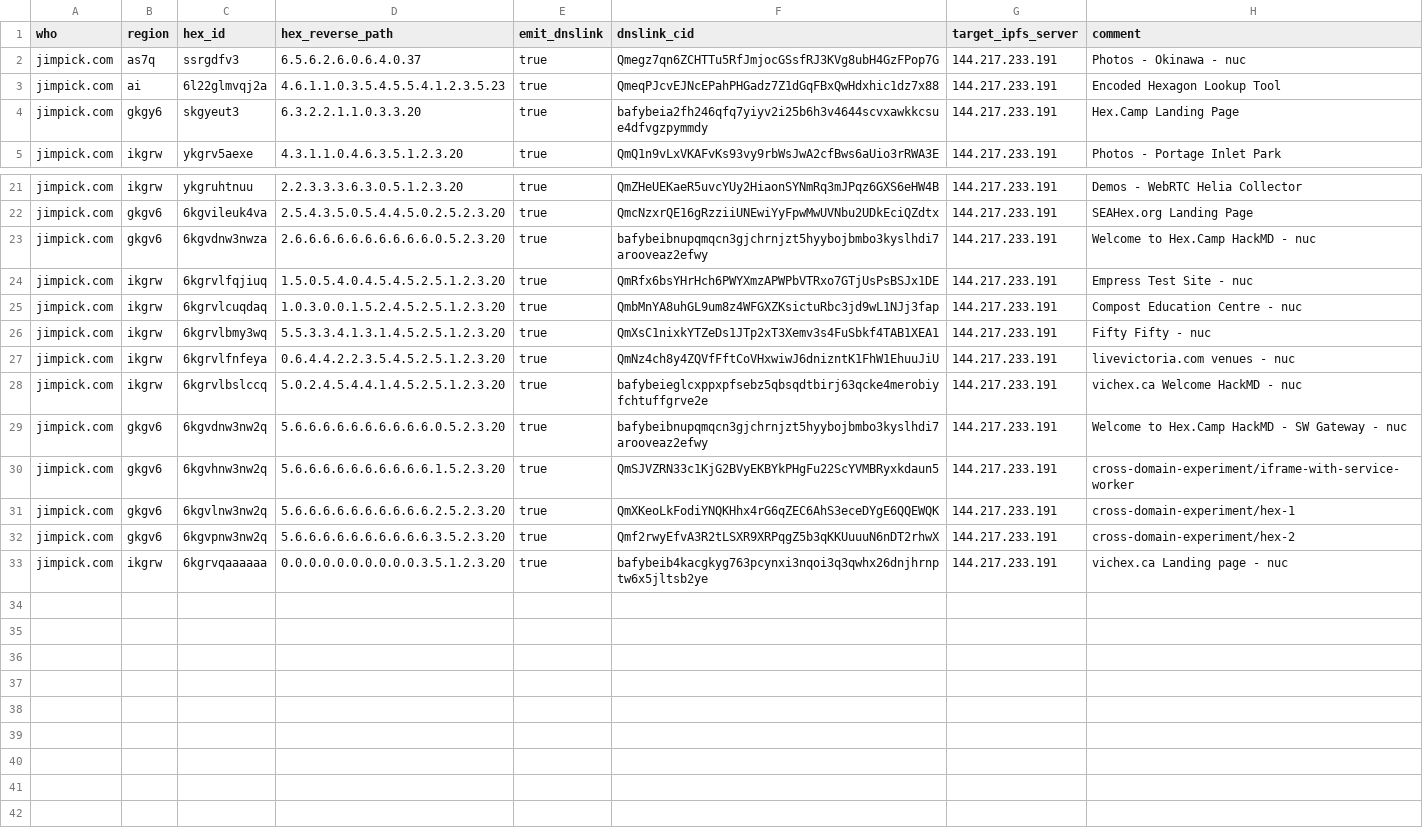
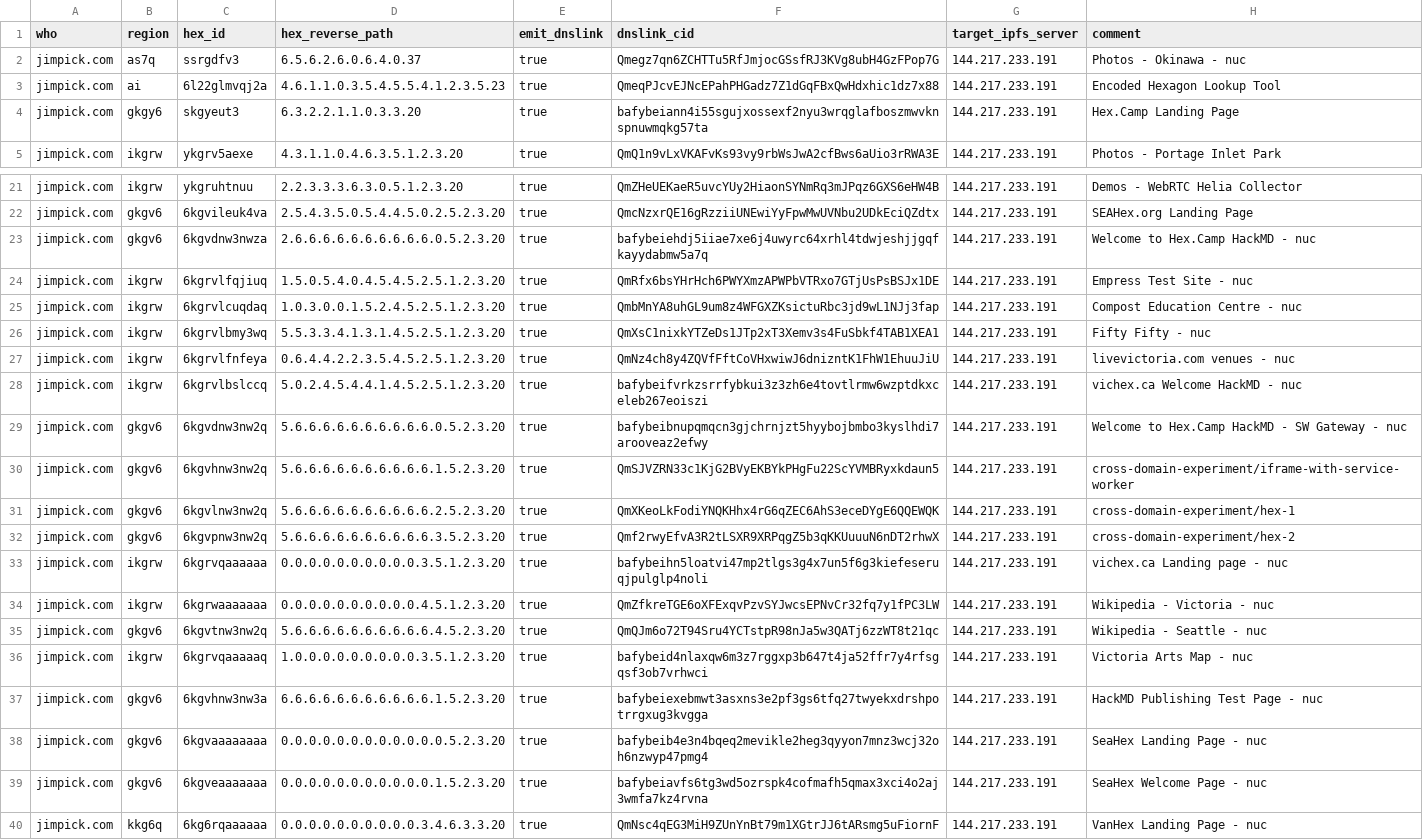
Before and after one commit to hexcamp/hexcamp-coredns, a CSV file: generator/sites/jim.csv, drawn as a sheet; only a part is shown, gaps mark what is left out; the diff names each change by its address in the sheet, - before the commit and + after, or states it on an @@ line.

```diff
--- a/generator/sites/jim.csv
+++ b/generator/sites/jim.csv
-F4 (dnslink_cid): bafybeia2fh246qfq7yiyv2i25b6h3v4644scvxawkkcsue4dfvgzpymmdy
+F4 (dnslink_cid): bafybeiann4i55sgujxossexf2nyu3wrqglafboszmwvknspnuwmqkg57ta
-F23 (dnslink_cid): bafybeibnupqmqcn3gjchrnjzt5hyybojbmbo3kyslhdi7arooveaz2efwy
+F23 (dnslink_cid): bafybeiehdj5iiae7xe6j4uwyrc64xrhl4tdwjeshjjgqfkayydabmw5a7q
-F28 (dnslink_cid): bafybeieglcxppxpfsebz5qbsqdtbirj63qcke4merobiyfchtuffgrve2e
+F28 (dnslink_cid): bafybeifvrkzsrrfybkui3z3zh6e4tovtlrmw6wzptdkxceleb267eoiszi
-F33 (dnslink_cid): bafybeib4kacgkyg763pcynxi3nqoi3q3qwhx26dnjhrnptw6x5jltsb2ye
+F33 (dnslink_cid): bafybeihn5loatvi47mp2tlgs3g4x7un5f6g3kiefeseruqjpulglp4noli
+row 34: jimpick.com | ikgrw | 6kgrwaaaaaaa | 0.0.0.0.0.0.0.0.0.0.4.5.1.2.3.20 | true | QmZfkreTGE6oXFExqvPzvSYJwcsEPNvCr32fq7y1fPC3LW | 144.217.233.191 | Wikipedia - Victoria - nuc
+row 35: jimpick.com | gkgv6 | 6kgvtnw3nw2q | 5.6.6.6.6.6.6.6.6.6.6.4.5.2.3.20 | true | QmQJm6o72T94Sru4YCTstpR98nJa5w3QATj6zzWT8t21qc | 144.217.233.191 | Wikipedia - Seattle - nuc
+row 36: jimpick.com | ikgrw | 6kgrvqaaaaaq | 1.0.0.0.0.0.0.0.0.0.3.5.1.2.3.20 | true | bafybeid4nlaxqw6m3z7rggxp3b647t4ja52ffr7y4rfsgqsf3ob7vrhwci | 144.217.233.191 | Victoria Arts Map - nuc
+row 37: jimpick.com | gkgv6 | 6kgvhnw3nw3a | 6.6.6.6.6.6.6.6.6.6.6.1.5.2.3.20 | true | bafybeiexebmwt3asxns3e2pf3gs6tfq27twyekxdrshpotrrgxug3kvgga | 144.217.233.191 | HackMD Publishing Test Page - nuc
+row 38: jimpick.com | gkgv6 | 6kgvaaaaaaaa | 0.0.0.0.0.0.0.0.0.0.0.0.5.2.3.20 | true | bafybeib4e3n4bqeq2mevikle2heg3qyyon7mnz3wcj32oh6nzwyp47pmg4 | 144.217.233.191 | SeaHex Landing Page - nuc
+row 39: jimpick.com | gkgv6 | 6kgveaaaaaaa | 0.0.0.0.0.0.0.0.0.0.0.1.5.2.3.20 | true | bafybeiavfs6tg3wd5ozrspk4cofmafh5qmax3xci4o2aj3wmfa7kz4rvna | 144.217.233.191 | SeaHex Welcome Page - nuc
+row 40: jimpick.com | kkg6q | 6kg6rqaaaaaa | 0.0.0.0.0.0.0.0.0.0.3.4.6.3.3.20 | true | QmNsc4qEG3MiH9ZUnYnBt79m1XGtrJJ6tARsmg5uFiornF | 144.217.233.191 | VanHex Landing Page - nuc
```
Also changed, not shown: 48 other files.
